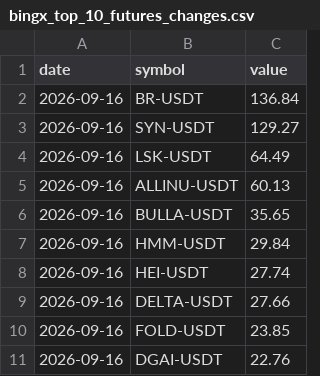
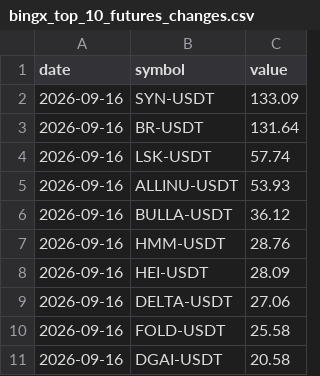
Before and after one commit to Ledrec/Bot, a CSV file: bingx_top_10_futures_changes.csv, drawn as a sheet.

```diff
--- a/bingx_top_10_futures_changes.csv
+++ b/bingx_top_10_futures_changes.csv
@@ -1,11 +1,11 @@
 date,symbol,value
-2026-09-16,BR-USDT,136.84
-2026-09-16,SYN-USDT,129.27
-2026-09-16,LSK-USDT,64.49
-2026-09-16,ALLINU-USDT,60.13
-2026-09-16,BULLA-USDT,35.65
-2026-09-16,HMM-USDT,29.84
-2026-09-16,HEI-USDT,27.74
-2026-09-16,DELTA-USDT,27.66
-2026-09-16,FOLD-USDT,23.85
-2026-09-16,DGAI-USDT,22.76
+2026-09-16,SYN-USDT,133.09
+2026-09-16,BR-USDT,131.64
+2026-09-16,LSK-USDT,57.74
+2026-09-16,ALLINU-USDT,53.93
+2026-09-16,BULLA-USDT,36.12
+2026-09-16,HMM-USDT,28.76
+2026-09-16,HEI-USDT,28.09
+2026-09-16,DELTA-USDT,27.06
+2026-09-16,FOLD-USDT,25.58
+2026-09-16,DGAI-USDT,20.58
```
